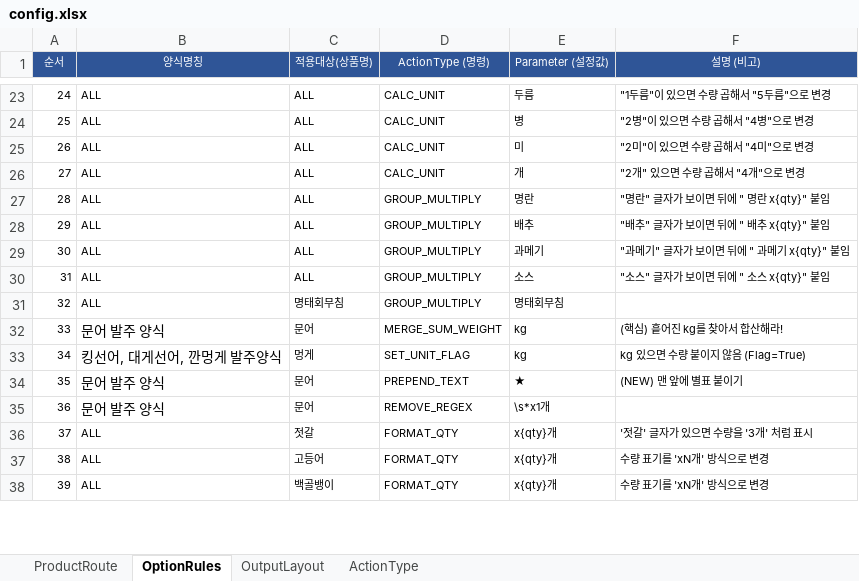
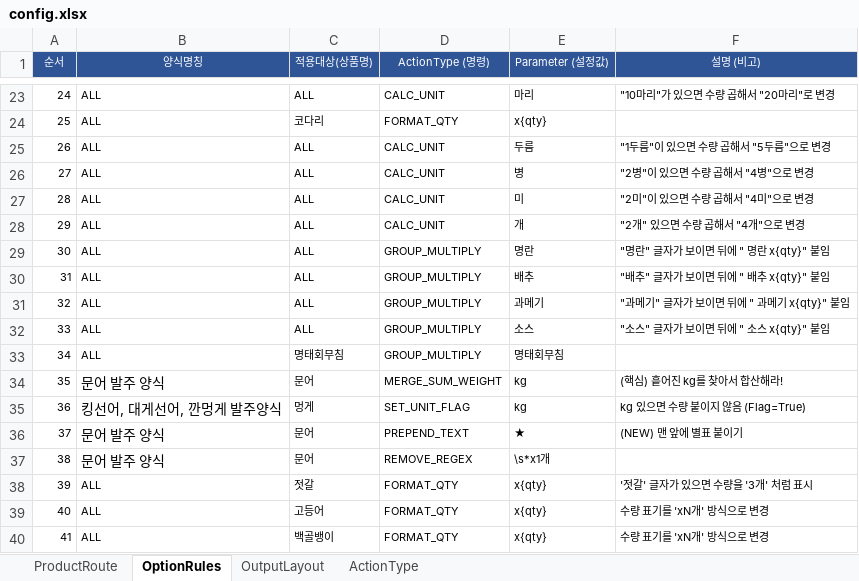
Before and after one commit to faulmann0435/Naver-RPA-v2.0, an Excel workbook: config.xlsx, sheet OptionRules, drawn as a sheet; only a part is shown, gaps mark what is left out; values as stored, in another font and other column widths than the file's, no borders; addresses are those after the commit; the diff covers the shown part only; the diff names each change by its address in the sheet, - before the commit and + after, or states it on an @@ line.

```diff
--- a/config.xlsx (sheet OptionRules)
+++ b/config.xlsx (sheet OptionRules)
-E23 (Parameter (설정값)): 두름
+E23 (Parameter (설정값)): 마리
-F23 (설명 (비고)): "1두름"이 있으면 수량 곱해서 "5두름"으로 변경
+F23 (설명 (비고)): "10마리"가 있으면 수량 곱해서 "20마리"로 변경
-C24 (적용대상(상품명)): ALL
+C24 (적용대상(상품명)): 코다리
-D24 (ActionType (명령)): CALC_UNIT
+D24 (ActionType (명령)): FORMAT_QTY
-E24 (Parameter (설정값)): 병
+E24 (Parameter (설정값)): x{qty}
-F24 (설명 (비고)): "2병"이 있으면 수량 곱해서 "4병"으로 변경
+F24 (설명 (비고)): (empty)
-E25 (Parameter (설정값)): 미
+E25 (Parameter (설정값)): 두름
-F25 (설명 (비고)): "2미"이 있으면 수량 곱해서 "4미"으로 변경
+F25 (설명 (비고)): "1두름"이 있으면 수량 곱해서 "5두름"으로 변경
-E26 (Parameter (설정값)): 개
+E26 (Parameter (설정값)): 병
-F26 (설명 (비고)): "2개" 있으면 수량 곱해서 "4개"으로 변경
+F26 (설명 (비고)): "2병"이 있으면 수량 곱해서 "4병"으로 변경
-D27:D28 (ActionType (명령)): GROUP_MULTIPLY
+D27:D28 (ActionType (명령)): CALC_UNIT
-E27 (Parameter (설정값)): 명란
+E27 (Parameter (설정값)): 미
-F27 (설명 (비고)): "명란" 글자가 보이면 뒤에 " 명란 x{qty}" 붙임
+F27 (설명 (비고)): "2미"이 있으면 수량 곱해서 "4미"으로 변경
-E28 (Parameter (설정값)): 배추
+E28 (Parameter (설정값)): 개
-F28 (설명 (비고)): "배추" 글자가 보이면 뒤에 " 배추 x{qty}" 붙임
+F28 (설명 (비고)): "2개" 있으면 수량 곱해서 "4개"으로 변경
-E29 (Parameter (설정값)): 과메기
+E29 (Parameter (설정값)): 명란
-F29 (설명 (비고)): "과메기" 글자가 보이면 뒤에 " 과메기 x{qty}" 붙임
+F29 (설명 (비고)): "명란" 글자가 보이면 뒤에 " 명란 x{qty}" 붙임
-E30 (Parameter (설정값)): 소스
+E30 (Parameter (설정값)): 배추
-F30 (설명 (비고)): "소스" 글자가 보이면 뒤에 " 소스 x{qty}" 붙임
+F30 (설명 (비고)): "배추" 글자가 보이면 뒤에 " 배추 x{qty}" 붙임
-C31 (적용대상(상품명)): 명태회무침
+C31 (적용대상(상품명)): ALL
-E31 (Parameter (설정값)): 명태회무침
+E31 (Parameter (설정값)): 과메기
-F31 (설명 (비고)): (empty)
+F31 (설명 (비고)): "과메기" 글자가 보이면 뒤에 " 과메기 x{qty}" 붙임
+row 32: 33 | ALL | ALL | GROUP_MULTIPLY | 소스 | "소스" 글자가 보이면 뒤에 " 소스 x{qty}" 붙임
+row 33: 34 | ALL | 명태회무침 | GROUP_MULTIPLY | 명태회무침
-A34 (순서): 33
+A34 (순서): 35
-A35 (순서): 34
+A35 (순서): 36
-A36 (순서): 35
+A36 (순서): 37
-A37 (순서): 36
+A37 (순서): 38
-A38 (순서): 37
+A38 (순서): 39
-E38:E40 (Parameter (설정값)): x{qty}개
+E38:E40 (Parameter (설정값)): x{qty}
-A39 (순서): 38
+A39 (순서): 40
-A40 (순서): 39
+A40 (순서): 41
```
Also changed, not shown: 2 added rows, 2 removed rows and 29 edited cells elsewhere in this sheet.
